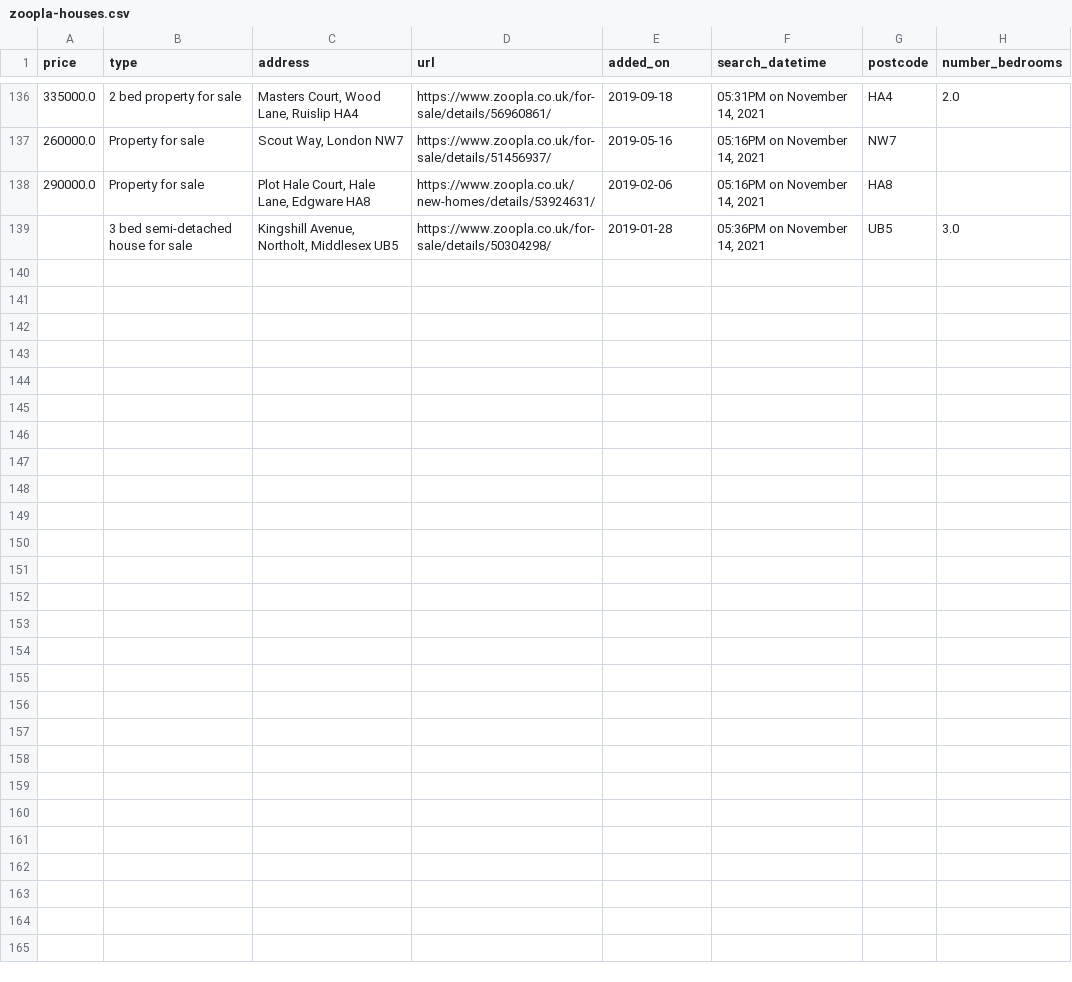
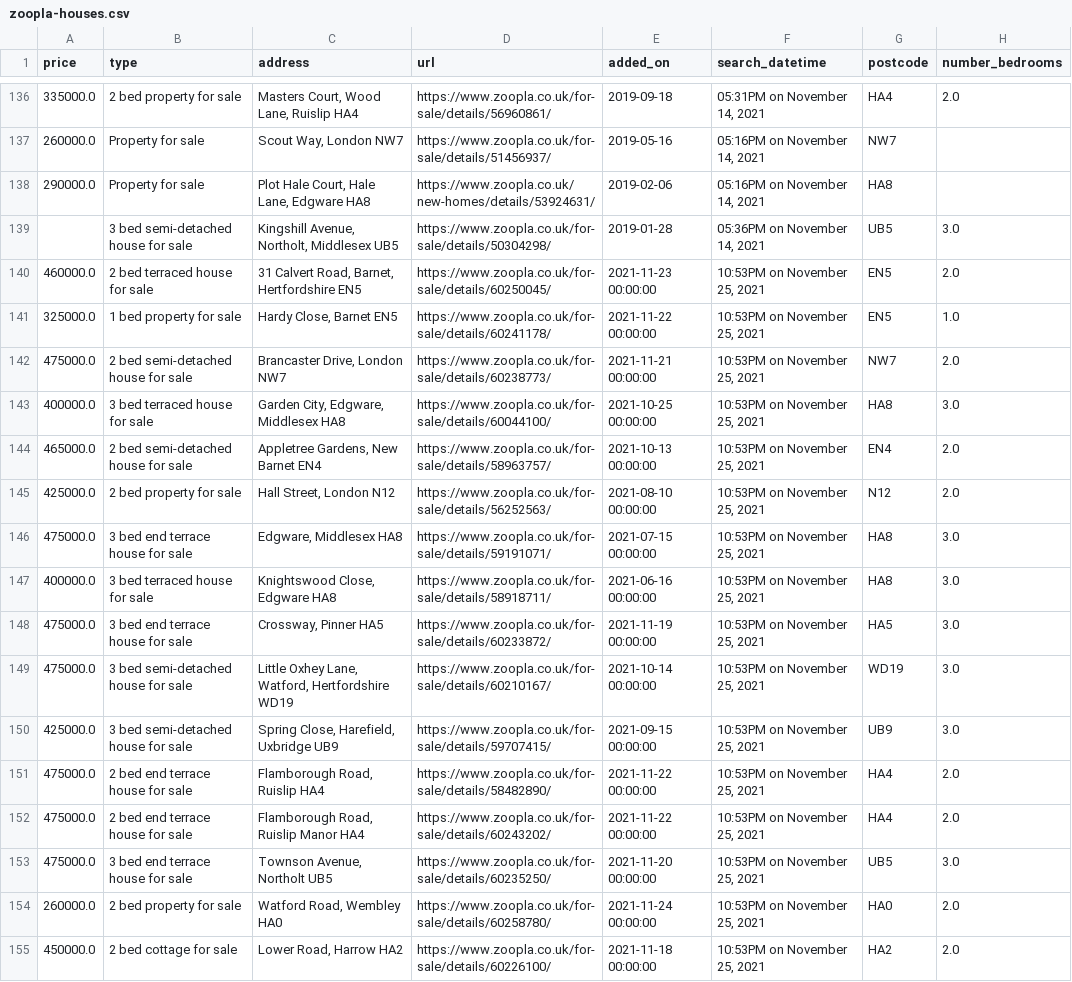
Before and after one commit to chrismphilp/property-tracking, a CSV file: zoopla-houses.csv, drawn as a sheet; only a part is shown, gaps mark what is left out.

Commit message:
Updating zoopla-houses.csv - 25/11/2021

```diff
--- a/zoopla-houses.csv
+++ b/zoopla-houses.csv
@@ -139 +139,17 @@ price,type,address,url,added_on,search_datetime,postcode,number_bedrooms
 ,3 bed semi-detached house for sale,"Kingshill Avenue, Northolt, Middlesex UB5",https://www.zoopla.co.uk/for-sale/details/50304298/,2019-01-28,"05:36PM on November 14, 2021",UB5,3.0
+460000.0,2 bed terraced house for sale,"31 Calvert Road, Barnet, Hertfordshire EN5",https://www.zoopla.co.uk/for-sale/details/60250045/,2021-11-23 00:00:00,"10:53PM on November 25, 2021",EN5,2.0
+325000.0,1 bed property for sale,"Hardy Close, Barnet EN5",https://www.zoopla.co.uk/for-sale/details/60241178/,2021-11-22 00:00:00,"10:53PM on November 25, 2021",EN5,1.0
+475000.0,2 bed semi-detached house for sale,"Brancaster Drive, London NW7",https://www.zoopla.co.uk/for-sale/details/60238773/,2021-11-21 00:00:00,"10:53PM on November 25, 2021",NW7,2.0
+400000.0,3 bed terraced house for sale,"Garden City, Edgware, Middlesex HA8",https://www.zoopla.co.uk/for-sale/details/60044100/,2021-10-25 00:00:00,"10:53PM on November 25, 2021",HA8,3.0
+465000.0,2 bed semi-detached house for sale,"Appletree Gardens, New Barnet EN4",https://www.zoopla.co.uk/for-sale/details/58963757/,2021-10-13 00:00:00,"10:53PM on November 25, 2021",EN4,2.0
+425000.0,2 bed property for sale,"Hall Street, London N12",https://www.zoopla.co.uk/for-sale/details/56252563/,2021-08-10 00:00:00,"10:53PM on November 25, 2021",N12,2.0
+475000.0,3 bed end terrace house for sale,"Edgware, Middlesex HA8",https://www.zoopla.co.uk/for-sale/details/59191071/,2021-07-15 00:00:00,"10:53PM on November 25, 2021",HA8,3.0
+400000.0,3 bed terraced house for sale,"Knightswood Close, Edgware HA8",https://www.zoopla.co.uk/for-sale/details/58918711/,2021-06-16 00:00:00,"10:53PM on November 25, 2021",HA8,3.0
+475000.0,3 bed end terrace house for sale,"Crossway, Pinner HA5",https://www.zoopla.co.uk/for-sale/details/60233872/,2021-11-19 00:00:00,"10:53PM on November 25, 2021",HA5,3.0
+475000.0,3 bed semi-detached house for sale,"Little Oxhey Lane, Watford, Hertfordshire WD19",https://www.zoopla.co.uk/for-sale/details/60210167/,2021-10-14 00:00:00,"10:53PM on November 25, 2021",WD19,3.0
+425000.0,3 bed semi-detached house for sale,"Spring Close, Harefield, Uxbridge UB9",https://www.zoopla.co.uk/for-sale/details/59707415/,2021-09-15 00:00:00,"10:53PM on November 25, 2021",UB9,3.0
+475000.0,2 bed end terrace house for sale,"Flamborough Road, Ruislip HA4",https://www.zoopla.co.uk/for-sale/details/58482890/,2021-11-22 00:00:00,"10:53PM on November 25, 2021",HA4,2.0
+475000.0,2 bed end terrace house for sale,"Flamborough Road, Ruislip Manor HA4",https://www.zoopla.co.uk/for-sale/details/60243202/,2021-11-22 00:00:00,"10:53PM on November 25, 2021",HA4,2.0
+475000.0,3 bed end terrace house for sale,"Townson Avenue, Northolt UB5",https://www.zoopla.co.uk/for-sale/details/60235250/,2021-11-20 00:00:00,"10:53PM on November 25, 2021",UB5,3.0
+260000.0,2 bed property for sale,"Watford Road, Wembley HA0",https://www.zoopla.co.uk/for-sale/details/60258780/,2021-11-24 00:00:00,"10:53PM on November 25, 2021",HA0,2.0
+450000.0,2 bed cottage for sale,"Lower Road, Harrow HA2",https://www.zoopla.co.uk/for-sale/details/60226100/,2021-11-18 00:00:00,"10:53PM on November 25, 2021",HA2,2.0
```
